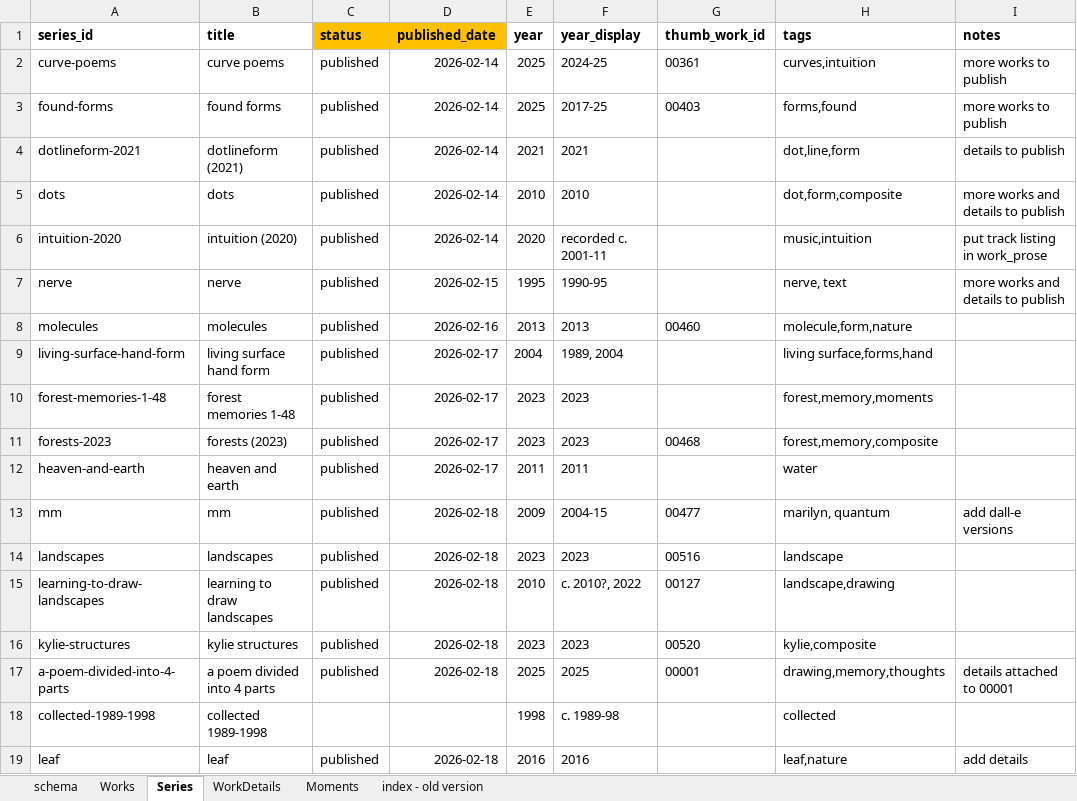
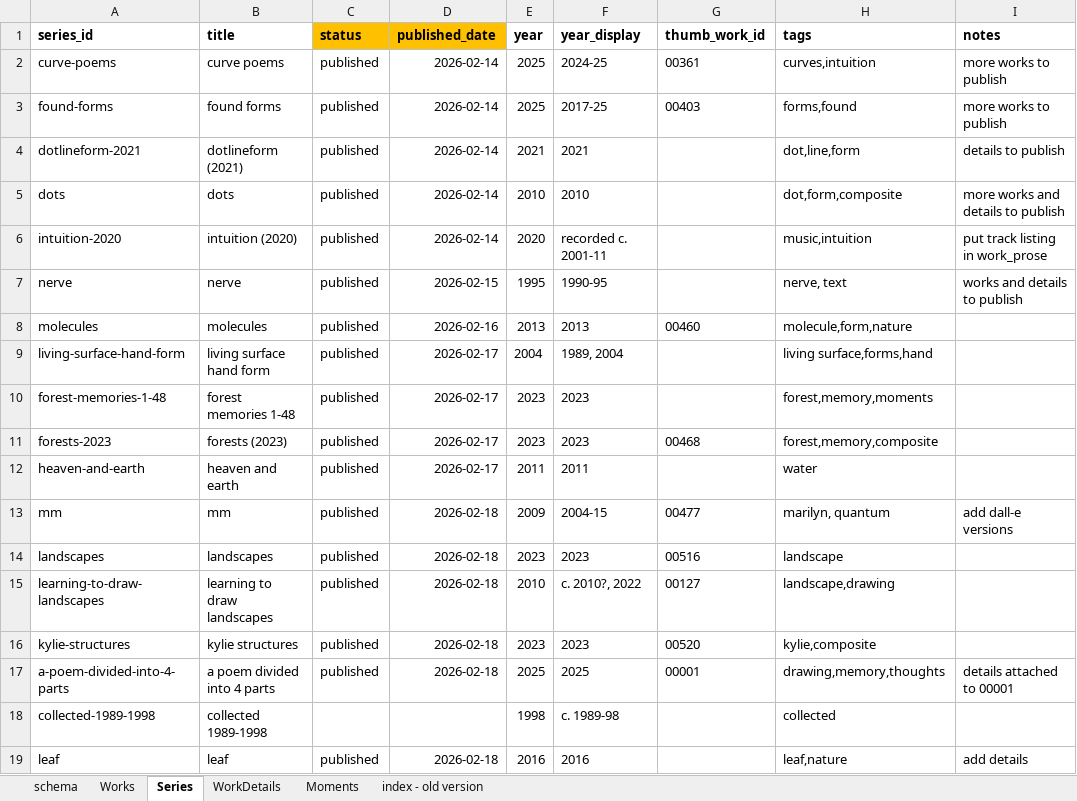
Before and after one commit to dotlineform/dotlineform-site, an Excel workbook: data/works.xlsx, sheet Series, drawn as a sheet; values as stored, in another font and other column widths than the file's, no borders; the diff names each change by its address in the sheet, - before the commit and + after, or states it on an @@ line.

```diff
--- a/data/works.xlsx (sheet Series)
+++ b/data/works.xlsx (sheet Series)
-I7 (notes): more works and details to publish
+I7 (notes): works and details to publish
```
Also changed, not shown: sheet Works, 1 other file.
